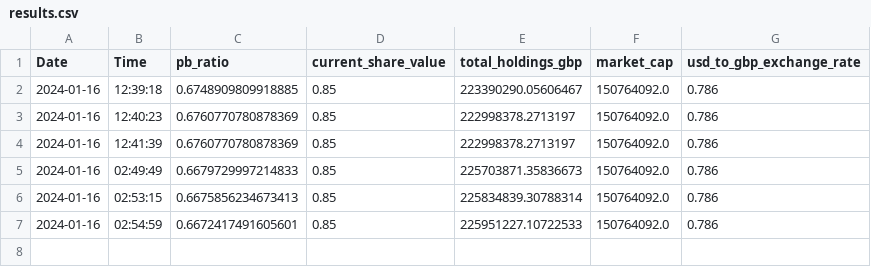
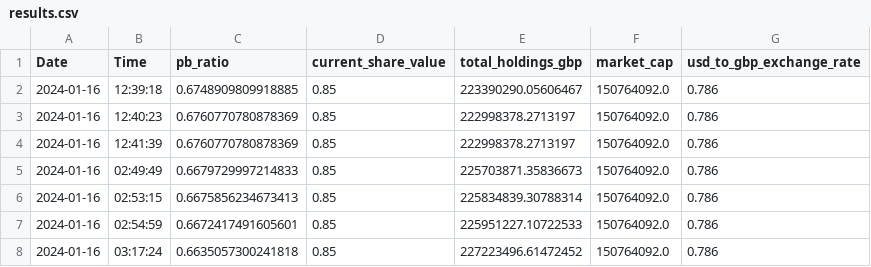
Before and after one commit to yztulk/KR1DataScheduler, a CSV file: results.csv, drawn as a sheet; the diff names each change by its address in the sheet, - before the commit and + after, or states it on an @@ line.

Commit message:
Update results.csv with new data

```diff
--- a/results.csv
+++ b/results.csv
+row 8: 2024-01-16 | 03:17:24 | 0.6635057300241818 | 0.85 | 227223496.61472452 | 150764092.0 | 0.786
```
